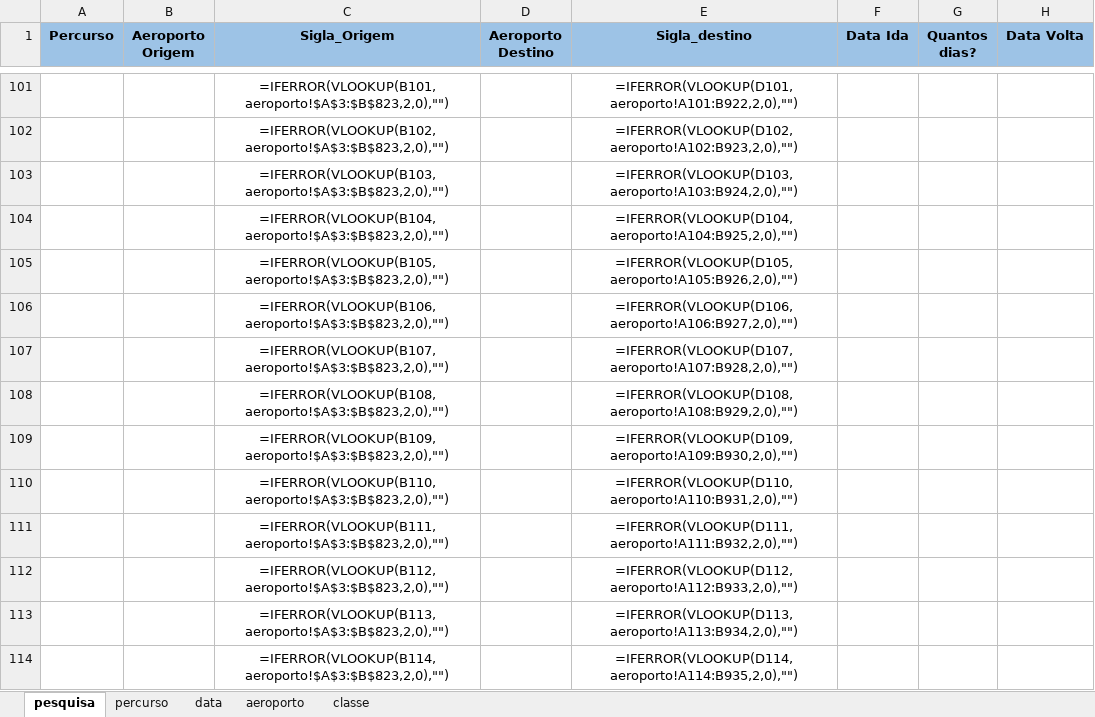
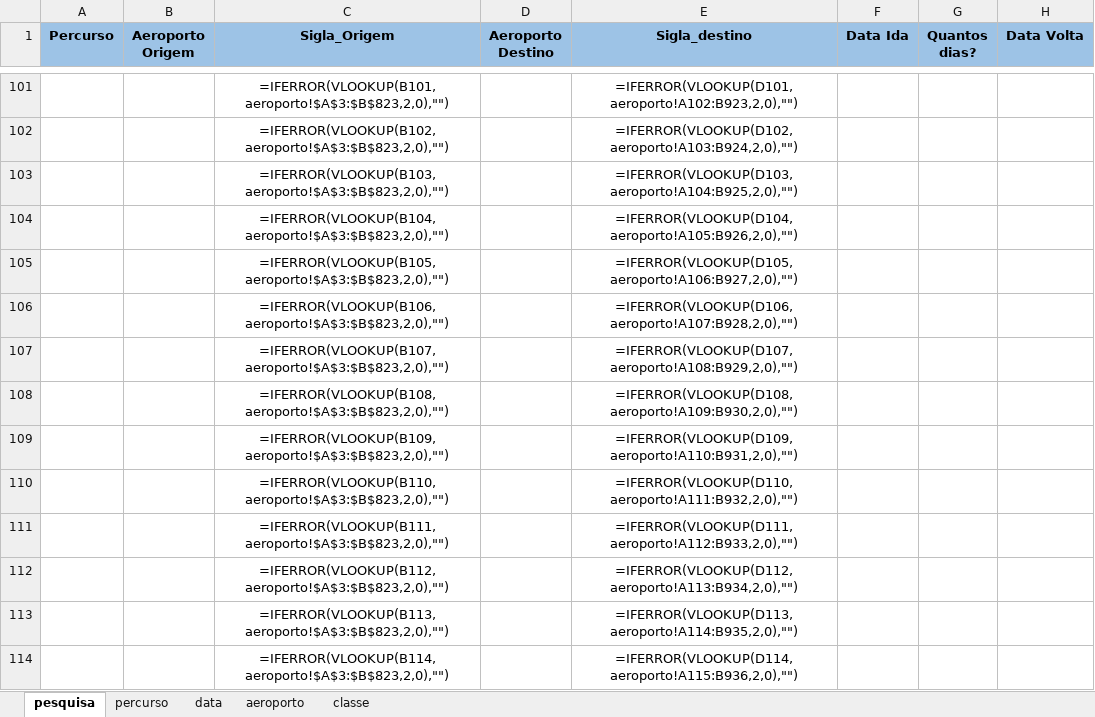
Before and after one commit to maurovmorais/googleFlight, an Excel workbook: Data/Input/Dados.xlsm, sheet pesquisa, drawn as a sheet; only a part is shown, gaps mark what is left out; values as stored, in another font and other column widths than the file's, no borders; formulas without a stored value are shown as written; conditional formats not drawn; the diff covers the shown part only; the diff names each change by its address in the sheet, - before the commit and + after, or states it on an @@ line.

```diff
--- a/Data/Input/Dados.xlsm (sheet pesquisa)
+++ b/Data/Input/Dados.xlsm (sheet pesquisa)
-E101 (Sigla_destino): =IFERROR(VLOOKUP(D101,aeroporto!A101:B922,2,0),"")
+E101 (Sigla_destino): =IFERROR(VLOOKUP(D101,aeroporto!A102:B923,2,0),"")
-E102 (Sigla_destino): =IFERROR(VLOOKUP(D102,aeroporto!A102:B923,2,0),"")
+E102 (Sigla_destino): =IFERROR(VLOOKUP(D102,aeroporto!A103:B924,2,0),"")
-E103 (Sigla_destino): =IFERROR(VLOOKUP(D103,aeroporto!A103:B924,2,0),"")
+E103 (Sigla_destino): =IFERROR(VLOOKUP(D103,aeroporto!A104:B925,2,0),"")
-E104 (Sigla_destino): =IFERROR(VLOOKUP(D104,aeroporto!A104:B925,2,0),"")
+E104 (Sigla_destino): =IFERROR(VLOOKUP(D104,aeroporto!A105:B926,2,0),"")
-E105 (Sigla_destino): =IFERROR(VLOOKUP(D105,aeroporto!A105:B926,2,0),"")
+E105 (Sigla_destino): =IFERROR(VLOOKUP(D105,aeroporto!A106:B927,2,0),"")
-E106 (Sigla_destino): =IFERROR(VLOOKUP(D106,aeroporto!A106:B927,2,0),"")
+E106 (Sigla_destino): =IFERROR(VLOOKUP(D106,aeroporto!A107:B928,2,0),"")
-E107 (Sigla_destino): =IFERROR(VLOOKUP(D107,aeroporto!A107:B928,2,0),"")
+E107 (Sigla_destino): =IFERROR(VLOOKUP(D107,aeroporto!A108:B929,2,0),"")
-E108 (Sigla_destino): =IFERROR(VLOOKUP(D108,aeroporto!A108:B929,2,0),"")
+E108 (Sigla_destino): =IFERROR(VLOOKUP(D108,aeroporto!A109:B930,2,0),"")
-E109 (Sigla_destino): =IFERROR(VLOOKUP(D109,aeroporto!A109:B930,2,0),"")
+E109 (Sigla_destino): =IFERROR(VLOOKUP(D109,aeroporto!A110:B931,2,0),"")
-E110 (Sigla_destino): =IFERROR(VLOOKUP(D110,aeroporto!A110:B931,2,0),"")
+E110 (Sigla_destino): =IFERROR(VLOOKUP(D110,aeroporto!A111:B932,2,0),"")
-E111 (Sigla_destino): =IFERROR(VLOOKUP(D111,aeroporto!A111:B932,2,0),"")
+E111 (Sigla_destino): =IFERROR(VLOOKUP(D111,aeroporto!A112:B933,2,0),"")
-E112 (Sigla_destino): =IFERROR(VLOOKUP(D112,aeroporto!A112:B933,2,0),"")
+E112 (Sigla_destino): =IFERROR(VLOOKUP(D112,aeroporto!A113:B934,2,0),"")
-E113 (Sigla_destino): =IFERROR(VLOOKUP(D113,aeroporto!A113:B934,2,0),"")
+E113 (Sigla_destino): =IFERROR(VLOOKUP(D113,aeroporto!A114:B935,2,0),"")
-E114 (Sigla_destino): =IFERROR(VLOOKUP(D114,aeroporto!A114:B935,2,0),"")
+E114 (Sigla_destino): =IFERROR(VLOOKUP(D114,aeroporto!A115:B936,2,0),"")
```
Also changed, not shown: 1 removed row and 115 edited cells elsewhere in this sheet, 4 other files.
